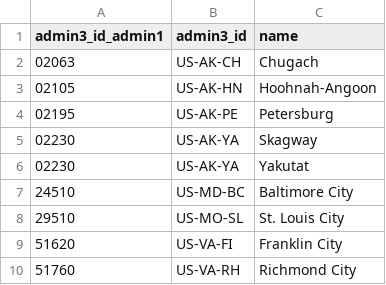
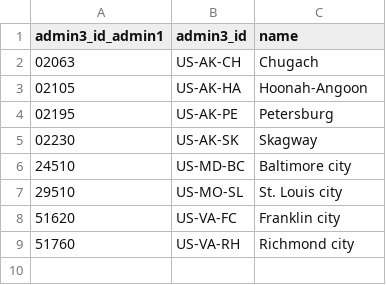
Before and after one commit to chrnolte/openplaces, a CSV file: src/openplaces/recipes/US/_all/admin/census/2021/US_admin-census-2021_admin3-ids.csv, drawn as a sheet.

```diff
--- a/src/openplaces/recipes/US/_all/admin/census/2021/US_admin-census-2021_admin3-ids.csv
+++ b/src/openplaces/recipes/US/_all/admin/census/2021/US_admin-census-2021_admin3-ids.csv
@@ -2,9 +2,8 @@
 02063,US-AK-CH,Chugach
-02105,US-AK-HN,Hoohnah-Angoon
+02105,US-AK-HA,Hoonah-Angoon
 02195,US-AK-PE,Petersburg
-02230,US-AK-YA,Skagway
-02230,US-AK-YA,Yakutat
-24510,US-MD-BC,Baltimore City
-29510,US-MO-SL,St. Louis City
-51620,US-VA-FI,Franklin City
-51760,US-VA-RH,Richmond City
+02230,US-AK-SK,Skagway
+24510,US-MD-BC,Baltimore city
+29510,US-MO-SL,St. Louis city
+51620,US-VA-FC,Franklin city
+51760,US-VA-RH,Richmond city
```
Also changed, not shown: src/openplaces/recipes/US/_all/admin/census/2025/US_admin-census-2025_admin3-ids.csv, 13 other files.
